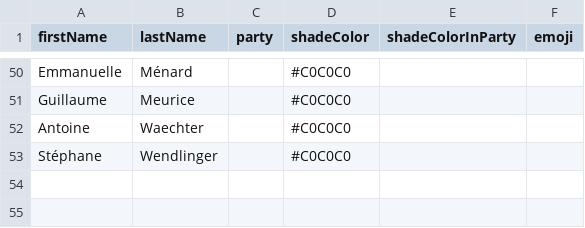
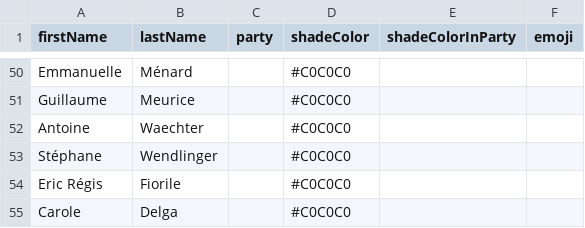
Before and after one commit to J-Rohault-dF/IPGM3-, a CSV file: data/candidates_fr.csv, drawn as a sheet; only a part is shown, gaps mark what is left out; the diff names each change by its address in the sheet, - before the commit and + after, or states it on an @@ line.

```diff
--- a/data/candidates_fr.csv
+++ b/data/candidates_fr.csv
+row 54: Eric Régis | Fiorile |  | #C0C0C0
+row 55: Carole | Delga |  | #C0C0C0
```
Also changed, not shown: data/seats_fr.csv, data/stats_fr/parrainages.csv, 3 other files.
